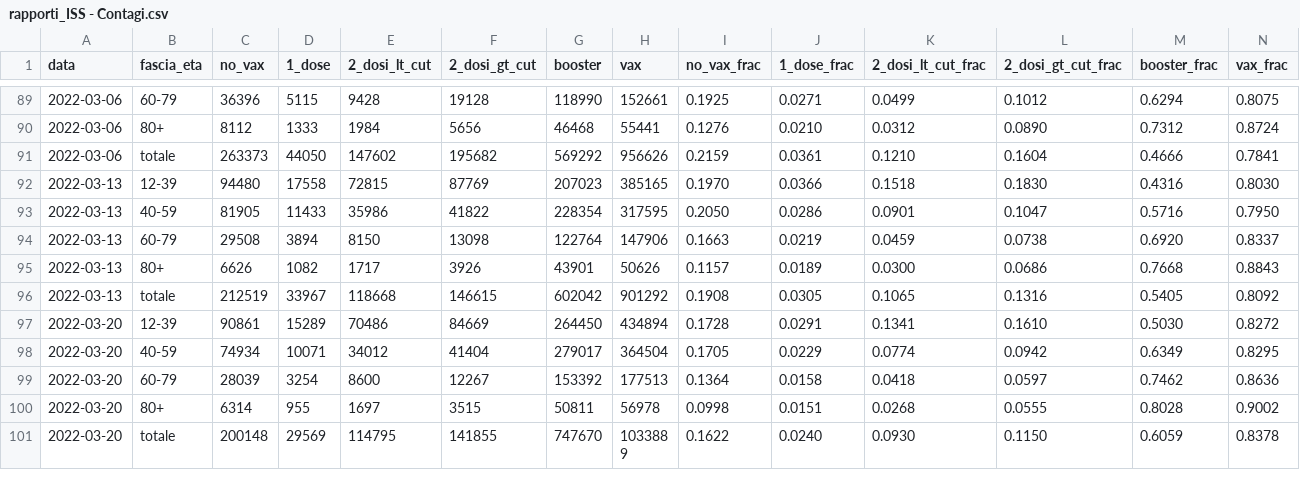
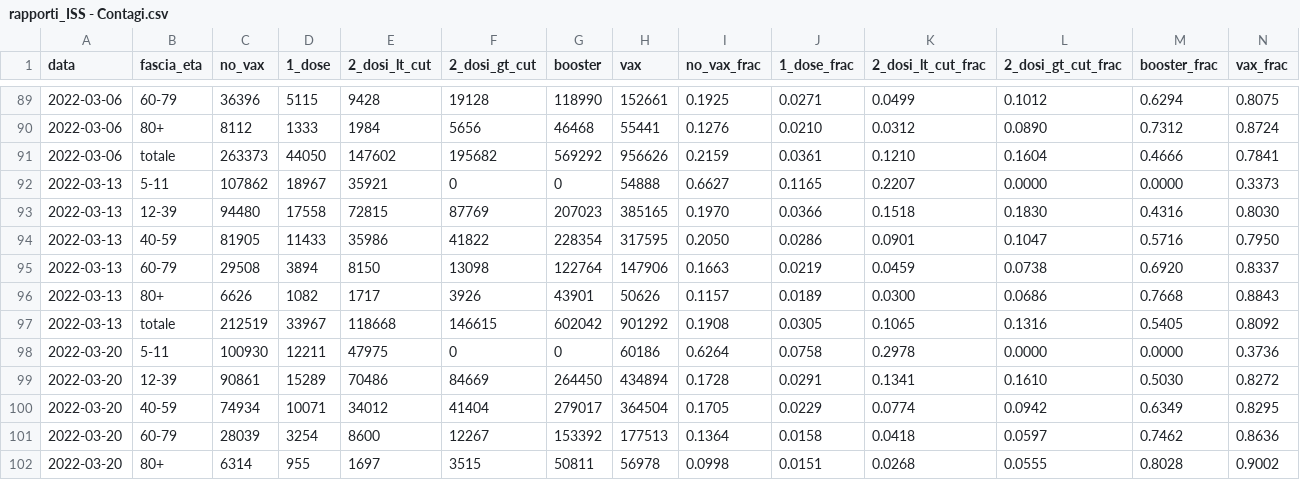
Before and after one commit to thomasmuntzer/covid19, a CSV file: Italy/data/rapporti_ISS - Contagi.csv, drawn as a sheet; only a part is shown, gaps mark what is left out; the shorter side is filled out with more unchanged rows; rows hold the shown columns only; the diff names each change by its address in the sheet, - before the commit and + after, or states it on an @@ line.

```diff
--- a/Italy/data/rapporti_ISS - Contagi.csv
+++ b/Italy/data/rapporti_ISS - Contagi.csv
+row 92: 2022-03-13 | 5-11 | 107862 | 18967 | 35921 | 0 | 0 | 54888 | 0.6627 | 0.1165 | 0.2207 | 0.0000 | 0.0000 | 0.3373
+row 98: 2022-03-20 | 5-11 | 100930 | 12211 | 47975 | 0 | 0 | 60186 | 0.6264 | 0.0758 | 0.2978 | 0.0000 | 0.0000 | 0.3736
```
Also changed, not shown: Italy/data/rapporti_ISS - Decessi.csv, Italy/data/rapporti_ISS - Popolazione.csv, 5 other files.
